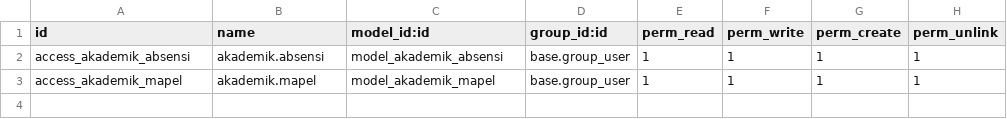
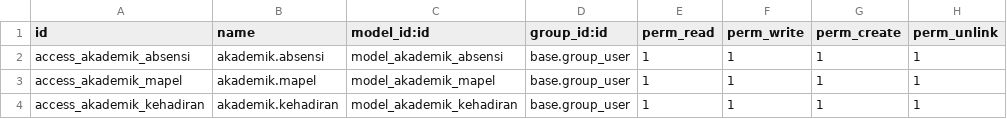
Before and after one commit to gue-ali/sekolah, a CSV file: akademik/security/ir.model.access.csv, drawn as a sheet; the diff names each change by its address in the sheet, - before the commit and + after, or states it on an @@ line.

```diff
--- a/akademik/security/ir.model.access.csv
+++ b/akademik/security/ir.model.access.csv
+row 4: access_akademik_kehadiran | akademik.kehadiran | model_akademik_kehadiran | base.group_user | 1 | 1 | 1 | 1
```
Also changed, not shown: 3 other files.
